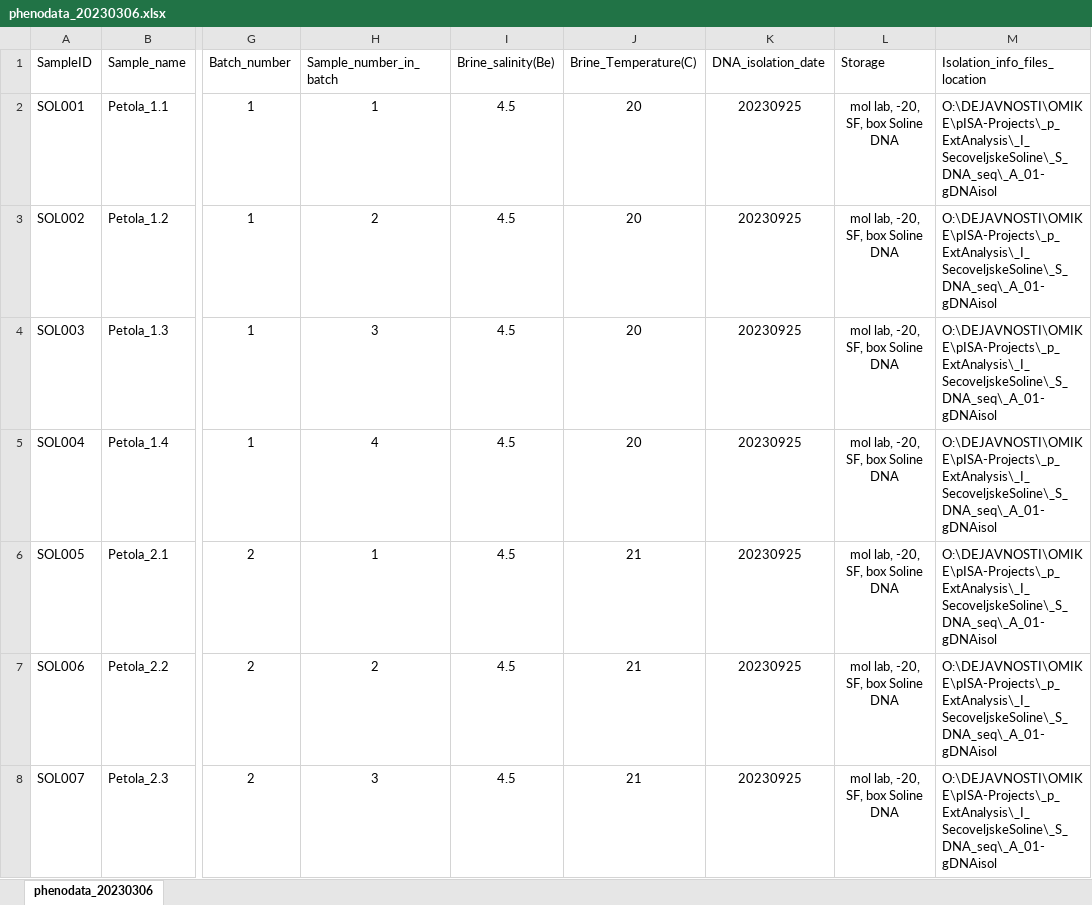
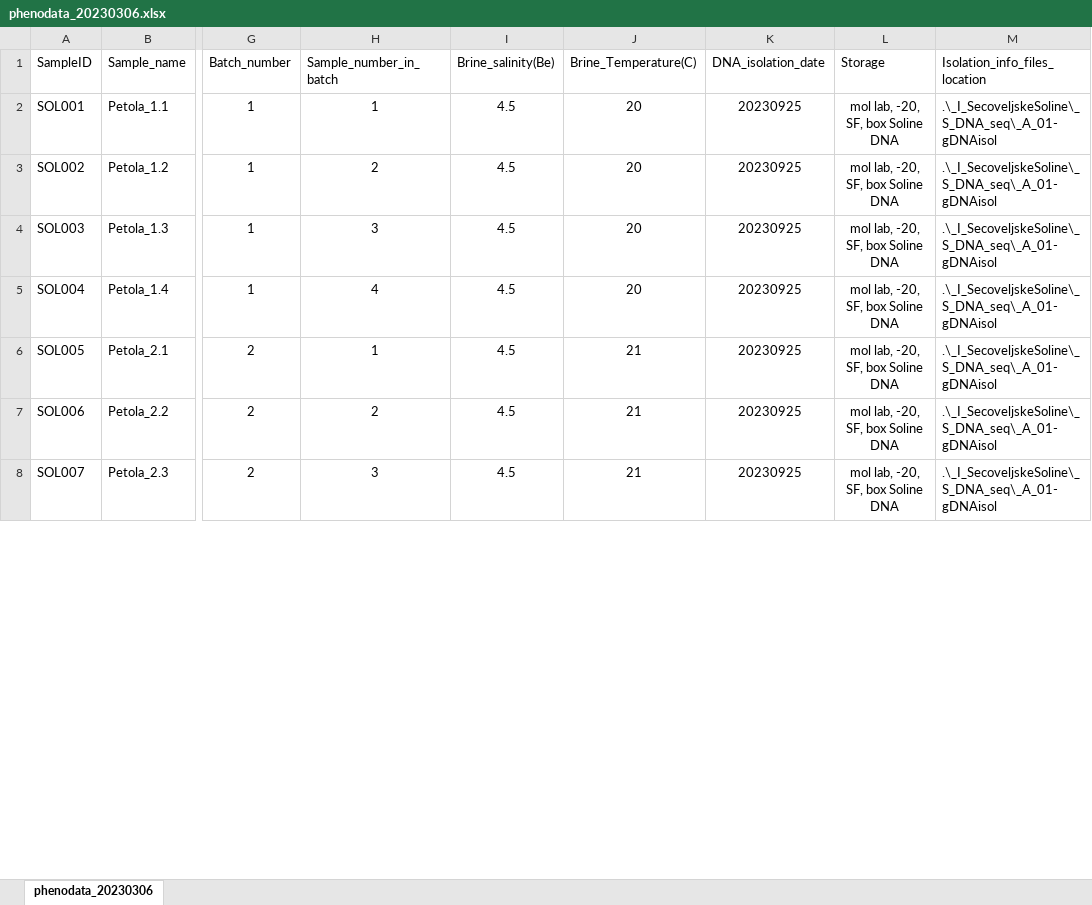
Before and after one commit to NIB-SI/AlKoSol, an Excel workbook: _I_SecoveljskeSoline/phenodata_20230306.xlsx, sheet phenodata_20230306, drawn as a sheet; only a part is shown, gaps mark what is left out; values as stored, in another font and other column widths than the file's, no borders; table styles not drawn; the diff covers the shown part only; the diff names each change by its address in the sheet, - before the commit and + after, or states it on an @@ line.

```diff
--- a/_I_SecoveljskeSoline/phenodata_20230306.xlsx (sheet phenodata_20230306)
+++ b/_I_SecoveljskeSoline/phenodata_20230306.xlsx (sheet phenodata_20230306)
-M2:M8 (Isolation_info_files_location): O:\DEJAVNOSTI\OMIKE\pISA-Projects\_p_ExtAnalysis\_I_SecoveljskeSoline\_S_DNA_seq\_A_01-gDNAisol
+M2:M8 (Isolation_info_files_location): .\_I_SecoveljskeSoline\_S_DNA_seq\_A_01-gDNAisol
```
Also changed, not shown: 28 edited cells elsewhere in this sheet, 3 other files.
